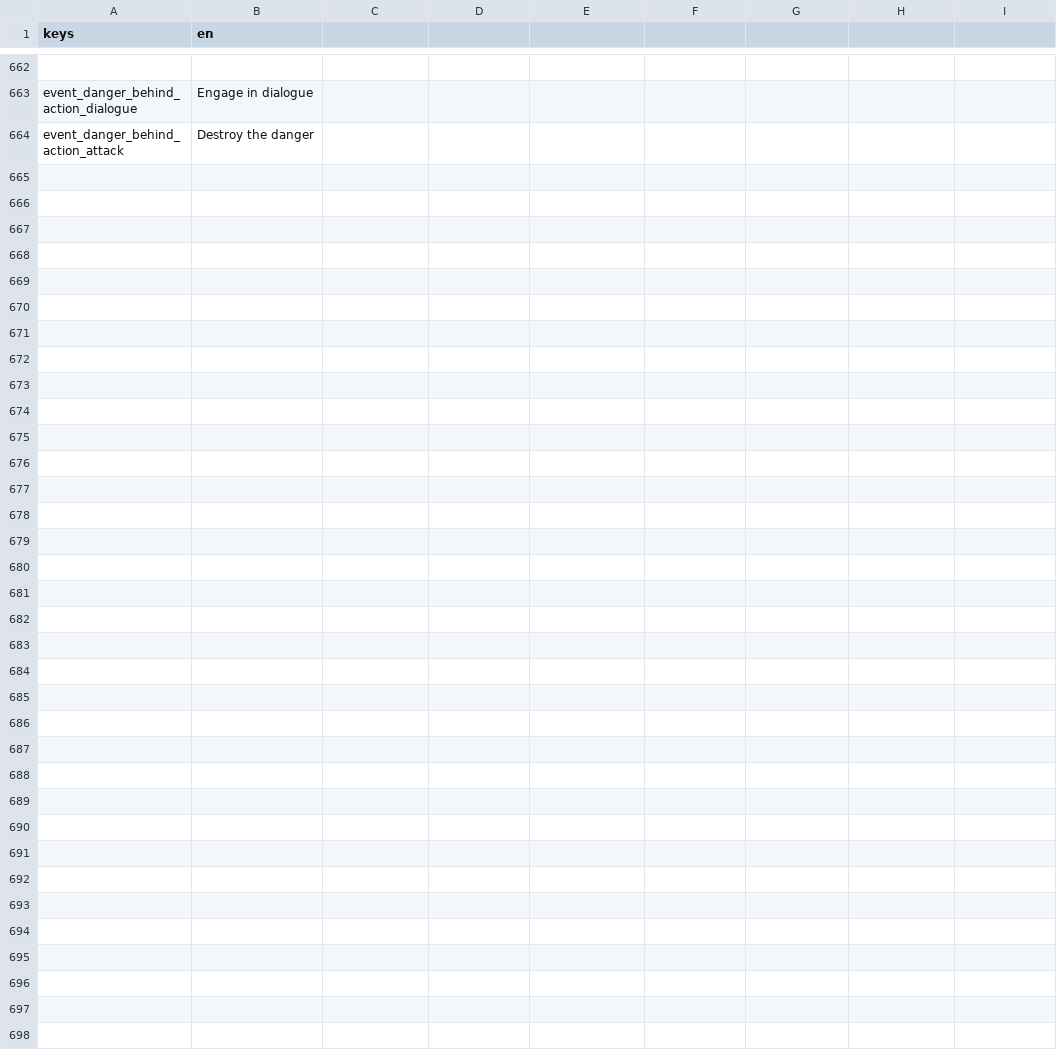
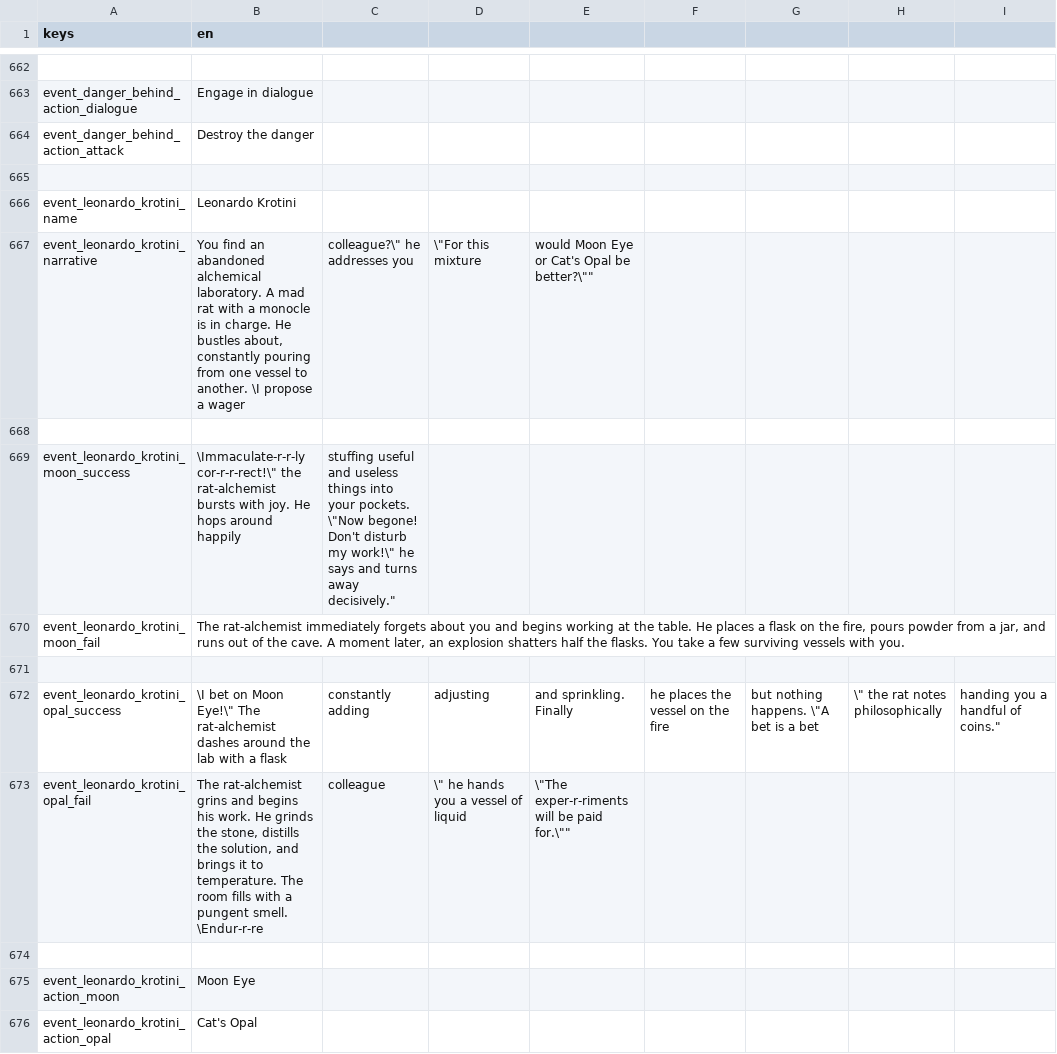
Before and after one commit to Bineev/crawler26, a CSV file: localization/en.csv, drawn as a sheet; only a part is shown, gaps mark what is left out; the diff names each change by its address in the sheet, - before the commit and + after, or states it on an @@ line.

```diff
--- a/localization/en.csv
+++ b/localization/en.csv
+row 665: (empty)
+row 666: event_leonardo_krotini_name | Leonardo Krotini
+row 667: event_leonardo_krotini_narrative | You find an abandoned alchemical laboratory. A mad rat with a monocle is in charge. He bustles about, constantly pouring from one vessel to another. \I propose a wager | colleague?\" he addresses you | \"For this mixture | would Moon Eye or Cat's Opal be better?\""
+row 668: (empty)
+row 669: event_leonardo_krotini_moon_success | \Immaculate-r-r-ly cor-r-r-rect!\" the rat-alchemist bursts with joy. He hops around happily | stuffing useful and useless things into your pockets. \"Now begone! Don't disturb my work!\" he says and turns away decisively."
+row 670: event_leonardo_krotini_moon_fail | The rat-alchemist immediately forgets about you and begins working at the table. He places a flask on the fire, pours powder from a jar, and runs out of the cave. A moment later, an explosion shatters half the flasks. You take a few surviving vessels with you.
+row 671: (empty)
+row 672: event_leonardo_krotini_opal_success | \I bet on Moon Eye!\" The rat-alchemist dashes around the lab with a flask | constantly adding | adjusting | and sprinkling. Finally | he places the vessel on the fire | but nothing happens. \"A bet is a bet | \" the rat notes philosophically | handing you a handful of coins."
+row 673: event_leonardo_krotini_opal_fail | The rat-alchemist grins and begins his work. He grinds the stone, distills the solution, and brings it to temperature. The room fills with a pungent smell. \Endur-r-re | colleague | \" he hands you a vessel of liquid | \"The exper-r-riments will be paid for.\""
+row 674: (empty)
+row 675: event_leonardo_krotini_action_moon | Moon Eye
+row 676: event_leonardo_krotini_action_opal | Cat's Opal
```
Also changed, not shown: localization/ru.csv, 7 other files.
